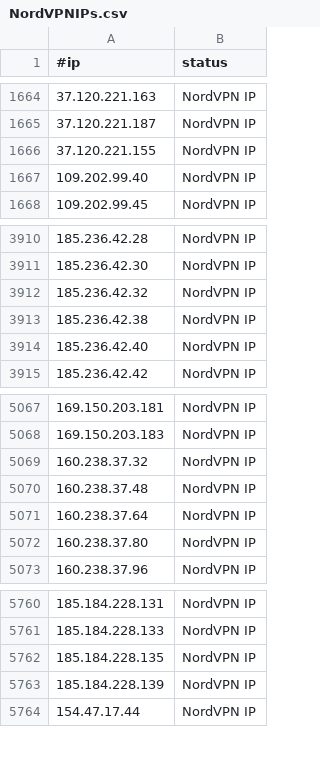
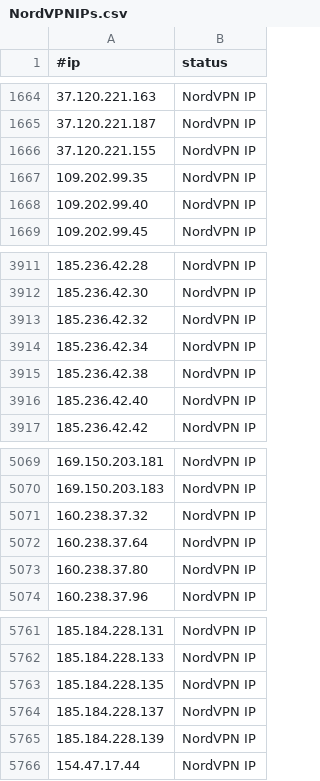
Before and after one commit to beac0n5/C2IntelFeeds, a CSV file: vpn/NordVPNIPs.csv, drawn as a sheet; only a part is shown, gaps mark what is left out; removed rows and columns are numbered as before the commit, all else as after; the diff names each change by its address in the sheet, - before the commit and + after, or states it on an @@ line.

```diff
--- a/vpn/NordVPNIPs.csv
+++ b/vpn/NordVPNIPs.csv
+row 1667: 109.202.99.35 | NordVPN IP
+row 3914: 185.236.42.34 | NordVPN IP
-row 5070: 160.238.37.48 | NordVPN IP
+row 5764: 185.184.228.137 | NordVPN IP
```
Also changed, not shown: vpn/ProtonVPNIPs.csv, 2 other files.
